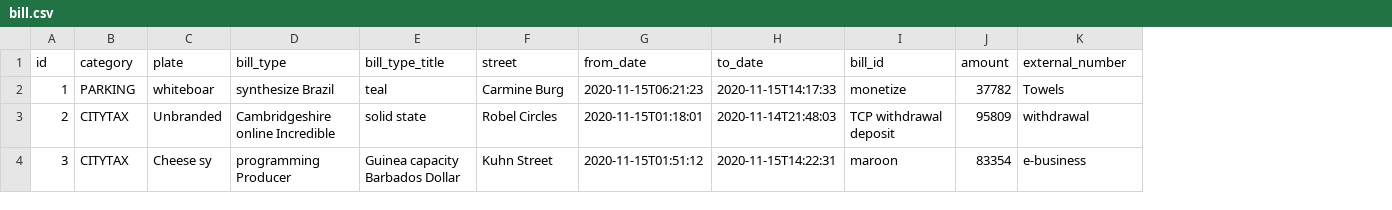
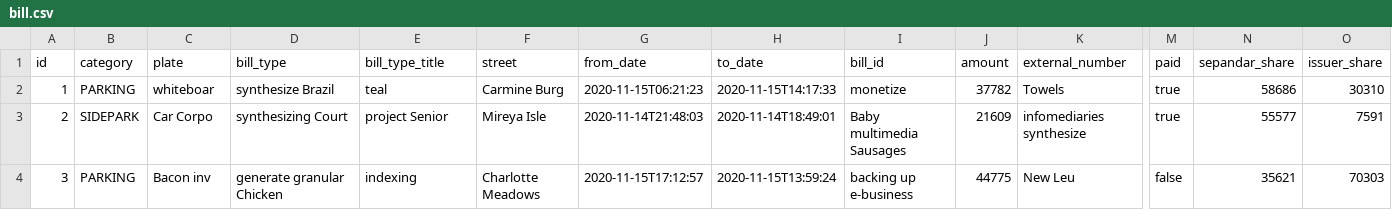
Before and after one commit to mbbn/MyToll, a CSV file: src/main/resources/config/liquibase/fake-data/bill.csv, drawn as a sheet; only a part is shown, gaps mark what is left out; the diff covers the shown part only; the diff names each change by its address in the sheet, - before the commit and + after, or states it on an @@ line.

```diff
--- a/src/main/resources/config/liquibase/fake-data/bill.csv
+++ b/src/main/resources/config/liquibase/fake-data/bill.csv
+column M (paid), rows 2-4: true | true | false
+column N (sepandar_share), rows 2-4: 58686 | 55577 | 35621
+column O (issuer_share), rows 2-4: 30310 | 7591 | 70303
-B3 (category): CITYTAX
+B3 (category): SIDEPARK
-C3 (plate): Unbranded
+C3 (plate): Car Corpo
-D3 (bill_type): Cambridgeshire online Incredible
+D3 (bill_type): synthesizing Court
-E3 (bill_type_title): solid state
+E3 (bill_type_title): project Senior
-F3 (street): Robel Circles
+F3 (street): Mireya Isle
-G3 (from_date): 2020-11-15T01:18:01
+G3 (from_date): 2020-11-14T21:48:03
-H3 (to_date): 2020-11-14T21:48:03
+H3 (to_date): 2020-11-14T18:49:01
-I3 (bill_id): TCP withdrawal deposit
+I3 (bill_id): Baby multimedia Sausages
-J3 (amount): 95809
+J3 (amount): 21609
-K3 (external_number): withdrawal
+K3 (external_number): infomediaries synthesize
-B4 (category): CITYTAX
+B4 (category): PARKING
-C4 (plate): Cheese sy
+C4 (plate): Bacon inv
-D4 (bill_type): programming Producer
+D4 (bill_type): generate granular Chicken
-E4 (bill_type_title): Guinea capacity Barbados Dollar
+E4 (bill_type_title): indexing
-F4 (street): Kuhn Street
+F4 (street): Charlotte Meadows
-G4 (from_date): 2020-11-15T01:51:12
+G4 (from_date): 2020-11-15T17:12:57
-H4 (to_date): 2020-11-15T14:22:31
+H4 (to_date): 2020-11-15T13:59:24
-I4 (bill_id): maroon
+I4 (bill_id): backing up e-business
-J4 (amount): 83354
+J4 (amount): 44775
-K4 (external_number): e-business
+K4 (external_number): New Leu
```
Also changed, not shown: 77 edited cells elsewhere in this file, src/main/resources/config/liquibase/fake-data/pay_request.csv, 29 other files.
